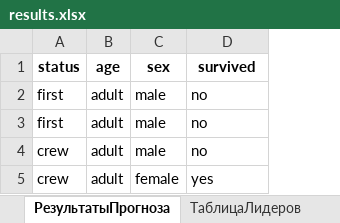
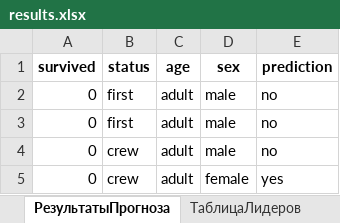
Before and after one commit to mihnin/my_tabular_app, an Excel workbook: results.xlsx, sheet РезультатыПрогноза, drawn as a sheet; values as stored, in another font and other column widths than the file's, no borders; addresses are those after the commit; the diff names each change by its address in the sheet, - before the commit and + after, or states it on an @@ line.

```diff
--- a/results.xlsx (sheet РезультатыПрогноза)
+++ b/results.xlsx (sheet РезультатыПрогноза)
+column A (survived), rows 2-5: all 0
-E1: survived
+E1: prediction
```
Also changed, not shown: sheet ТаблицаЛидеров, 17 other files.
